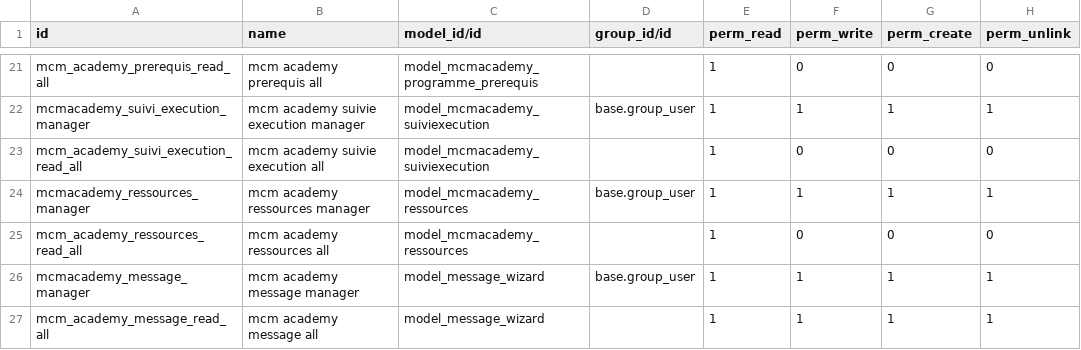
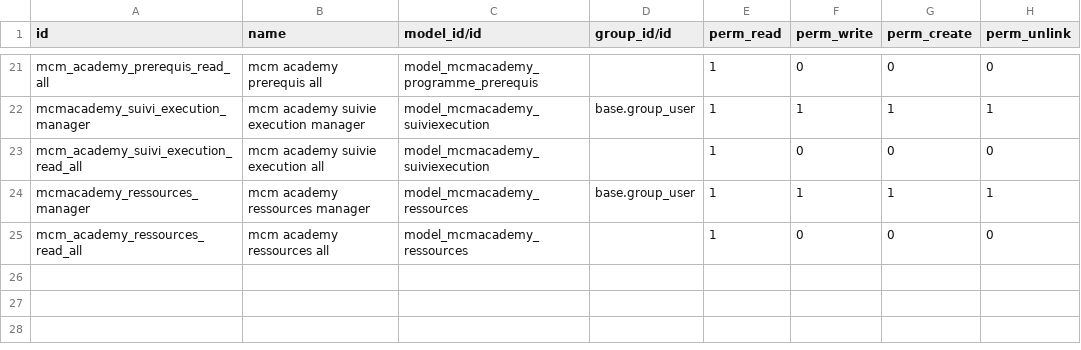
Before and after one commit to salwen-shili/digi_mcm, a CSV file: mcm_session/security/ir.model.access.csv, drawn as a sheet; only a part is shown, gaps mark what is left out; the diff names each change by its address in the sheet, - before the commit and + after, or states it on an @@ line.

```diff
--- a/mcm_session/security/ir.model.access.csv
+++ b/mcm_session/security/ir.model.access.csv
-row 26: mcmacademy_message_manager | mcm academy message manager | model_message_wizard | base.group_user | 1 | 1 | 1 | 1
-row 27: mcm_academy_message_read_all | mcm academy message all | model_message_wizard |  | 1 | 1 | 1 | 1
```
Also changed, not shown: 23 other files.
